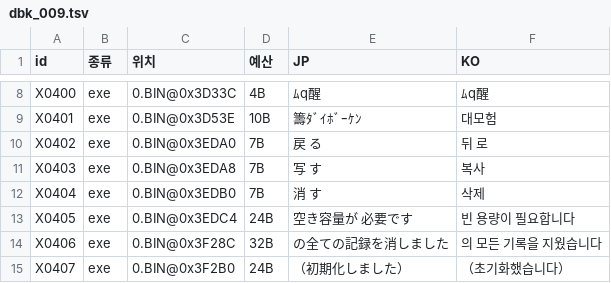
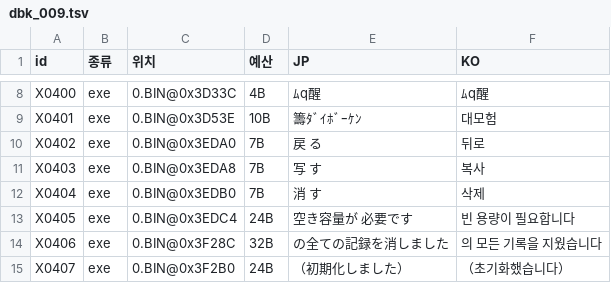
Before and after one commit to hospi0/daibouken-kr-patch, a TSV file: work/text/kr/dbk_009.tsv, drawn as a sheet; only a part is shown, gaps mark what is left out.

```diff
--- a/work/text/kr/dbk_009.tsv
+++ b/work/text/kr/dbk_009.tsv
@@ -9,3 +9,3 @@ X0400	exe	0.BIN@0x3D33C	4B	ﾑq醒	ﾑq醒
 X0401	exe	0.BIN@0x3D53E	10B	籌ﾀﾞｲﾎﾞｰｹﾝ	대모험
-X0402	exe	0.BIN@0x3EDA0	7B	 戻　る	 뒤　로
+X0402	exe	0.BIN@0x3EDA0	7B	 戻　る	 뒤로
 X0403	exe	0.BIN@0x3EDA8	7B	 写　す	 복사
```
Also changed, not shown: 1 other file.
